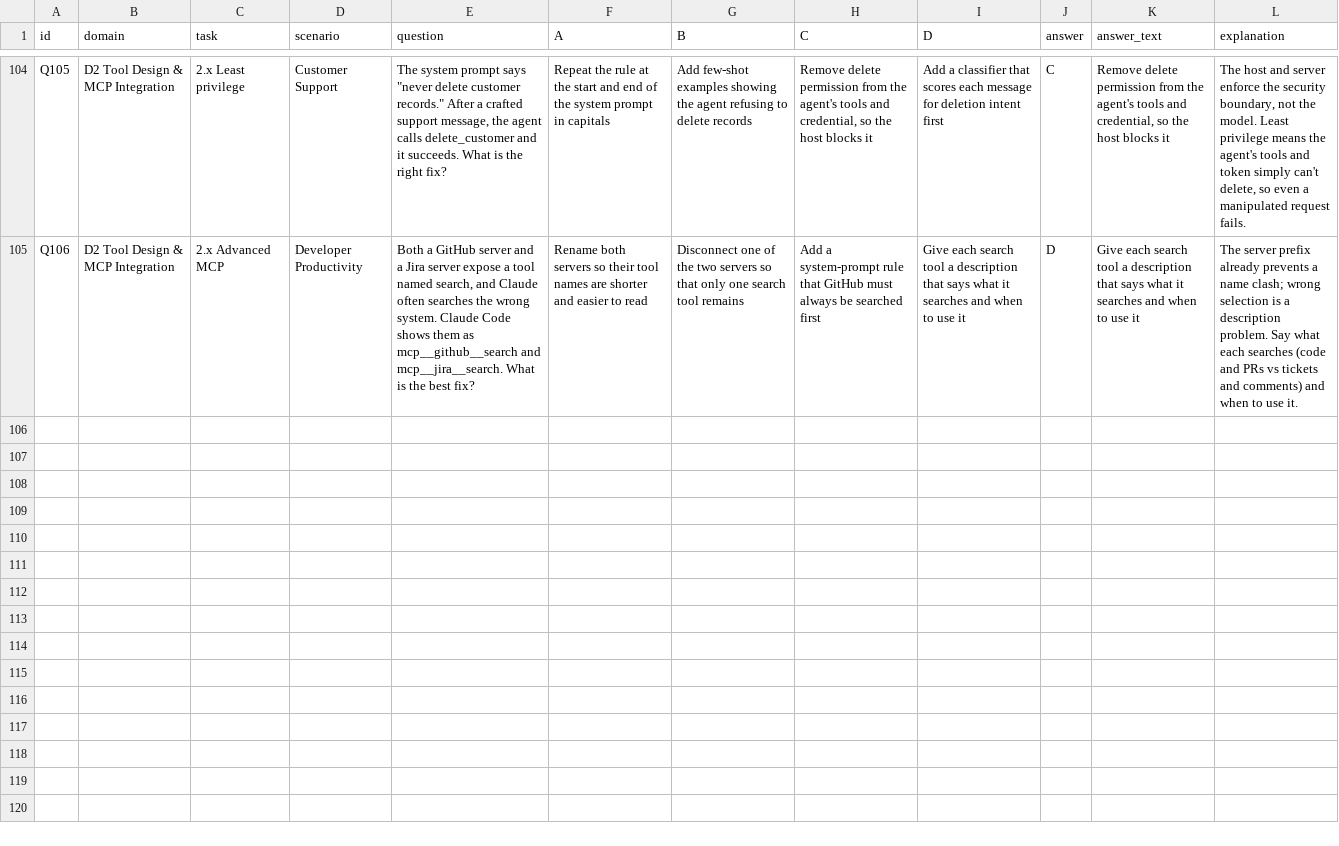
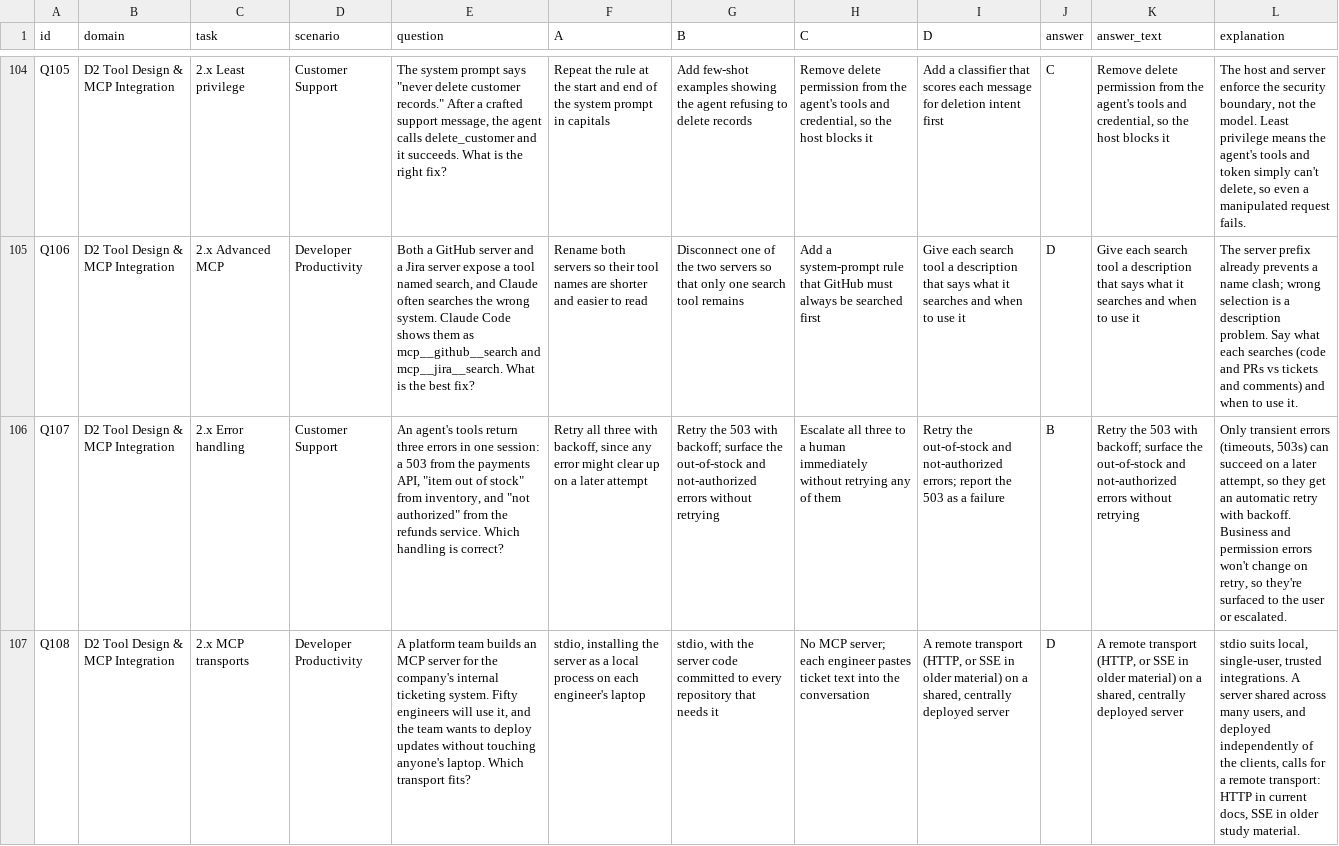
Before and after one commit to ppotdar/ccaf-study-course, a CSV file: ccaf_mcq_bank.csv, drawn as a sheet; only a part is shown, gaps mark what is left out; the diff names each change by its address in the sheet, - before the commit and + after, or states it on an @@ line.

```diff
--- a/ccaf_mcq_bank.csv
+++ b/ccaf_mcq_bank.csv
+row 106: Q107 | D2 Tool Design & MCP Integration | 2.x Error handling | Customer Support | An agent's tools return three errors in one session: a 503 from the payments API, "item out of stock" from inventory, and "not authorized" from the refunds service. Which handling is correct? | Retry all three with backoff, since any error might clear up on a later attempt | Retry the 503 with backoff; surface the out-of-stock and not-authorized errors without retrying | Escalate all three to a human immediately without retrying any of them | Retry the out-of-stock and not-authorized errors; report the 503 as a failure | B | Retry the 503 with backoff; surface the out-of-stock and not-authorized errors without retrying | Only transient errors (timeouts, 503s) can succeed on a later attempt, so they get an automatic retry with backoff. Business and permission errors won't change on retry, so they're surfaced to the user or escalated.
+row 107: Q108 | D2 Tool Design & MCP Integration | 2.x MCP transports | Developer Productivity | A platform team builds an MCP server for the company's internal ticketing system. Fifty engineers will use it, and the team wants to deploy updates without touching anyone's laptop. Which transport fits? | stdio, installing the server as a local process on each engineer's laptop | stdio, with the server code committed to every repository that needs it | No MCP server; each engineer pastes ticket text into the conversation | A remote transport (HTTP, or SSE in older material) on a shared, centrally deployed server | D | A remote transport (HTTP, or SSE in older material) on a shared, centrally deployed server | stdio suits local, single-user, trusted integrations. A server shared across many users, and deployed independently of the clients, calls for a remote transport: HTTP in current docs, SSE in older study material.
```
Also changed, not shown: 6 other files.
